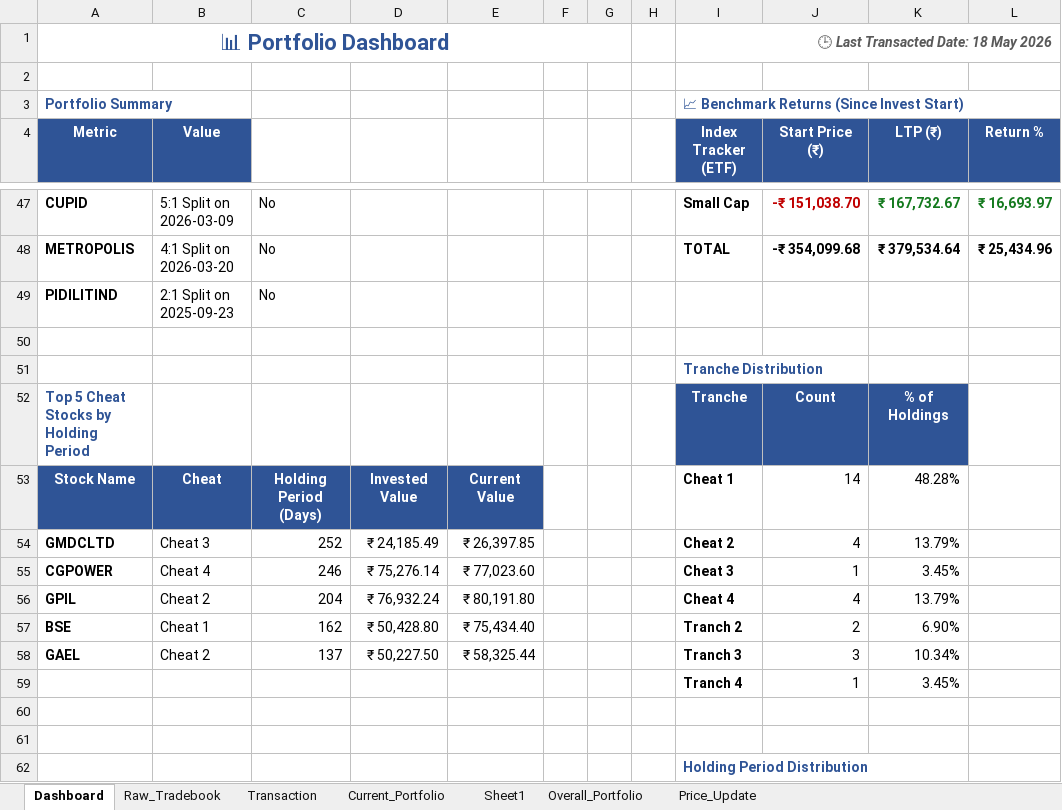
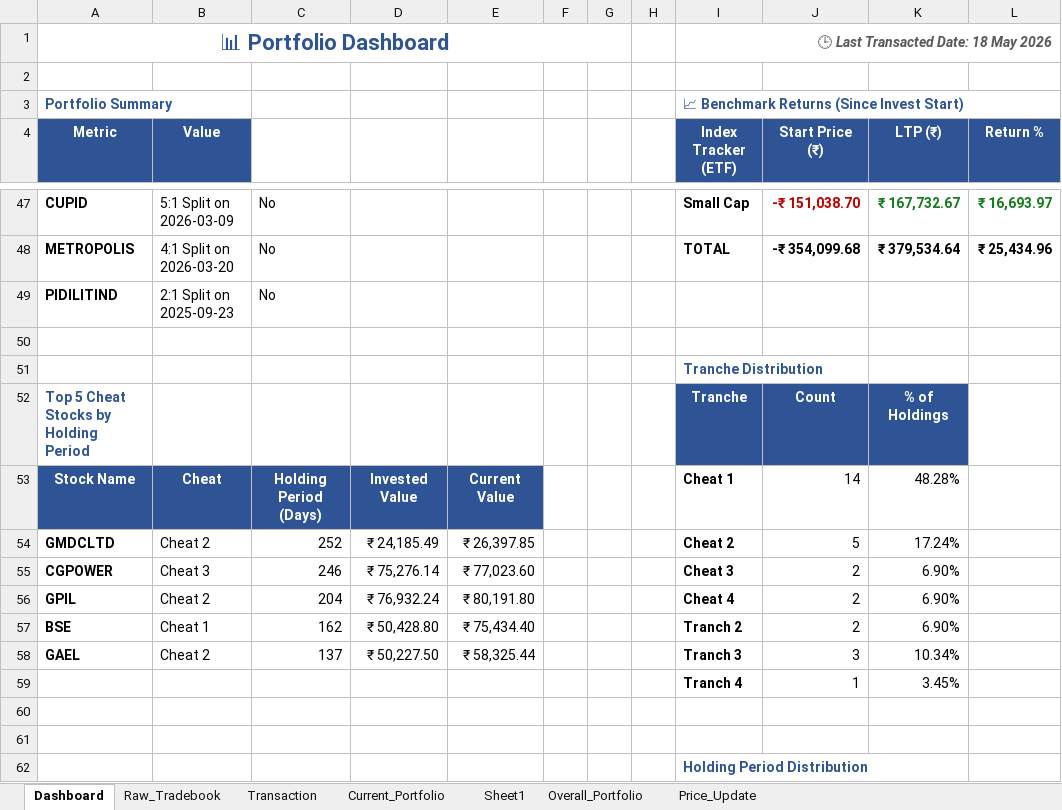
Before and after one commit to murali-1975/stockjournal, an Excel workbook: Transformed_Tradebook.xlsx, sheet Dashboard, drawn as a sheet; only a part is shown, gaps mark what is left out; values as stored, in another font and other column widths than the file's, no borders; the diff names each change by its address in the sheet, - before the commit and + after, or states it on an @@ line.

```diff
--- a/Transformed_Tradebook.xlsx (sheet Dashboard)
+++ b/Transformed_Tradebook.xlsx (sheet Dashboard)
-B54 (Value): Cheat 3
+B54 (Value): Cheat 2
-J54 (Start Price (₹)): 4
+J54 (Start Price (₹)): 5
-K54 (LTP (₹)): 13.79%
+K54 (LTP (₹)): 17.24%
-B55 (Value): Cheat 4
+B55 (Value): Cheat 3
-J55 (Start Price (₹)): 1
+J55 (Start Price (₹)): 2
-K55 (LTP (₹)): 3.45%
+K55 (LTP (₹)): 6.90%
-J56 (Start Price (₹)): 4
+J56 (Start Price (₹)): 2
-K56 (LTP (₹)): 13.79%
+K56 (LTP (₹)): 6.90%
```
Also changed, not shown: sheet Price_Update, sheet Transaction, sheet Current_Portfolio, sheet Overall_Portfolio, 4 other files.
